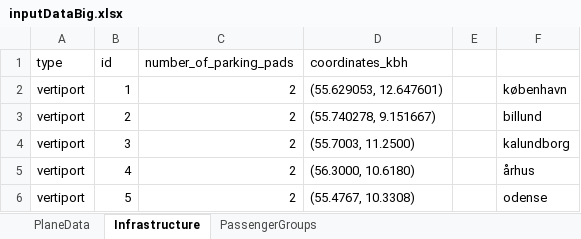
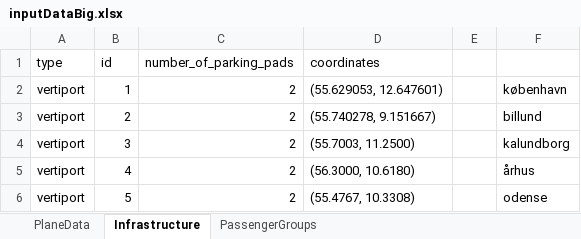
Before and after one commit to JonasHansenDTU/Master-Thesis-eVTOL, an Excel workbook: inputData/inputDataBig.xlsx, sheet Infrastructure, drawn as a sheet; values as stored, in another font and other column widths than the file's, no borders; the diff names each change by its address in the sheet, - before the commit and + after, or states it on an @@ line.

Commit message:
Update Excel file references to use inputDataGiant.xlsx and remove commented-out optimal routing code

```diff
--- a/inputData/inputDataBig.xlsx (sheet Infrastructure)
+++ b/inputData/inputDataBig.xlsx (sheet Infrastructure)
-D1: coordinates_kbh
+D1: coordinates
```
Also changed, not shown: 4 other files.
